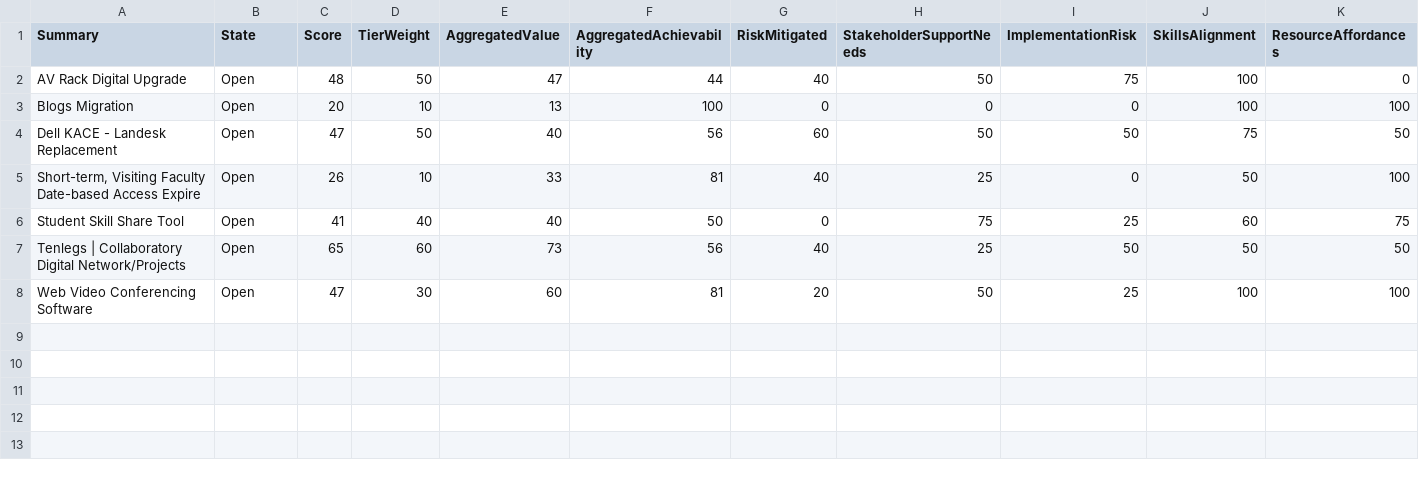
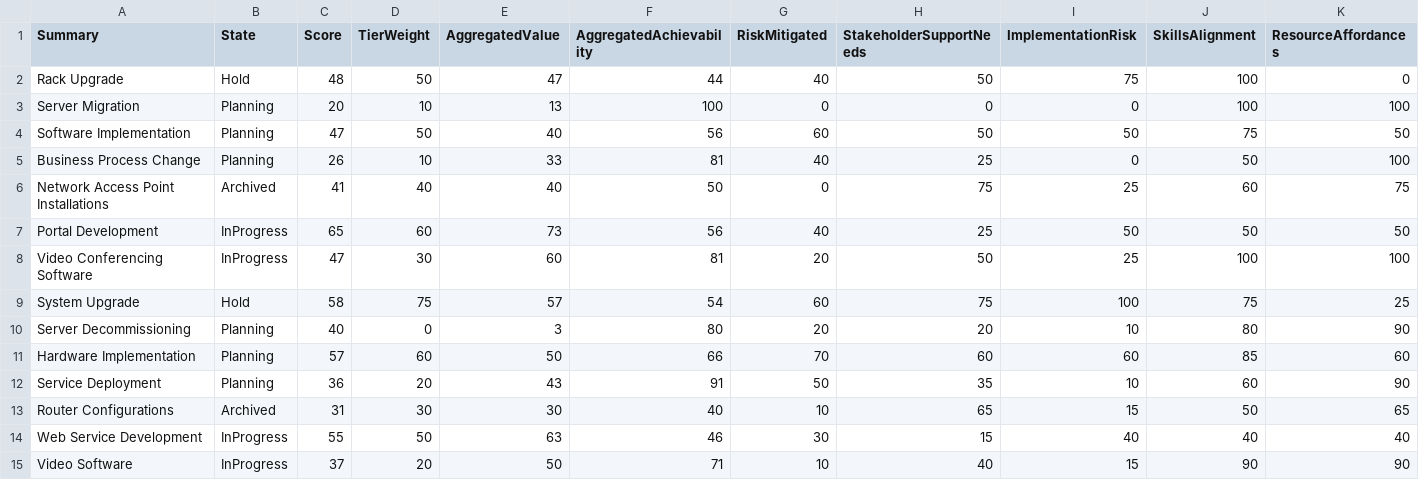
Before and after one commit to moriartp/dvms, a CSV file: projectsScorecard/data/pipeline.csv, drawn as a sheet.

Commit message:
added additional data to set

```diff
--- a/projectsScorecard/data/pipeline.csv
+++ b/projectsScorecard/data/pipeline.csv
@@ -1,8 +1,15 @@
 Summary,State,Score,TierWeight,AggregatedValue,AggregatedAchievability,RiskMitigated,StakeholderSupportNeeds,ImplementationRisk,SkillsAlignment,ResourceAffordances
-AV Rack Digital Upgrade,Open,48,50,47,44,40,50,75,100,0
-Blogs Migration,Open,20,10,13,100,0,0,0,100,100
-Dell KACE - Landesk Replacement,Open,47,50,40,56,60,50,50,75,50
-"Short-term, Visiting Faculty Date-based Access Expire",Open,26,10,33,81,40,25,0,50,100
-Student Skill Share Tool,Open,41,40,40,50,0,75,25,60,75
-Tenlegs | Collaboratory Digital Network/Projects,Open,65,60,73,56,40,25,50,50,50
-Web Video Conferencing Software,Open,47,30,60,81,20,50,25,100,100
+Rack Upgrade,Hold,48,50,47,44,40,50,75,100,0
+Server Migration,Planning,20,10,13,100,0,0,0,100,100
+Software Implementation,Planning,47,50,40,56,60,50,50,75,50
+Business Process Change,Planning,26,10,33,81,40,25,0,50,100
+Network Access Point Installations,Archived,41,40,40,50,0,75,25,60,75
+Portal Development,InProgress,65,60,73,56,40,25,50,50,50
+Video Conferencing Software,InProgress,47,30,60,81,20,50,25,100,100
+System Upgrade,Hold,58,75,57,54,60,75,100,75,25
+Server Decommissioning,Planning,40,0,3,80,20,20,10,80,90
+Hardware Implementation,Planning,57,60,50,66,70,60,60,85,60
+Service Deployment,Planning,36,20,43,91,50,35,10,60,90
+Router Configurations,Archived,31,30,30,40,10,65,15,50,65
+Web Service Development,InProgress,55,50,63,46,30,15,40,40,40
+Video Software,InProgress,37,20,50,71,10,40,15,90,90
```
Also changed, not shown: 3 other files.
